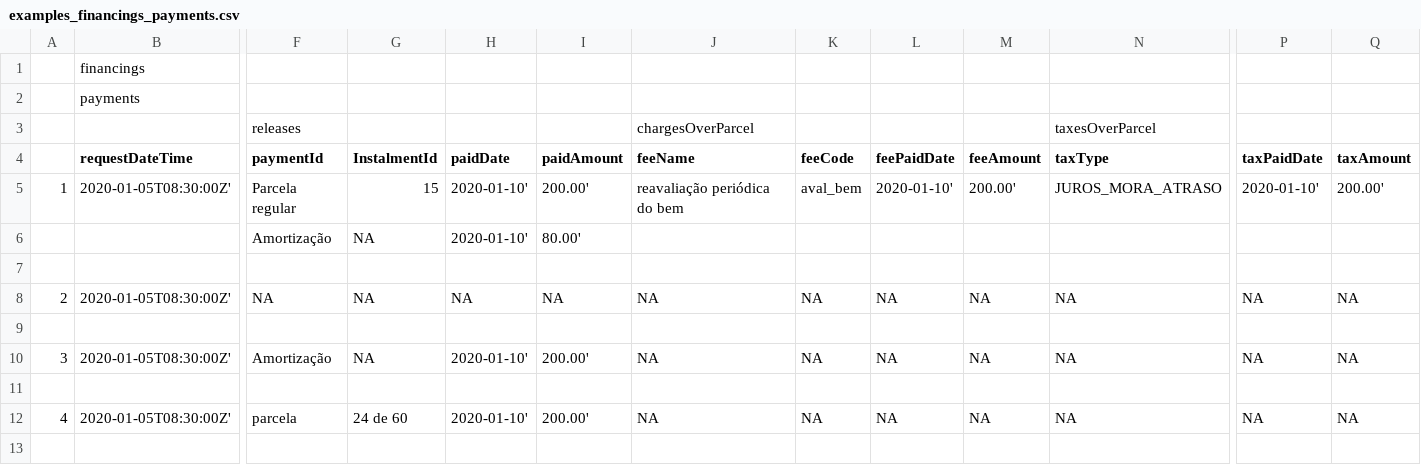
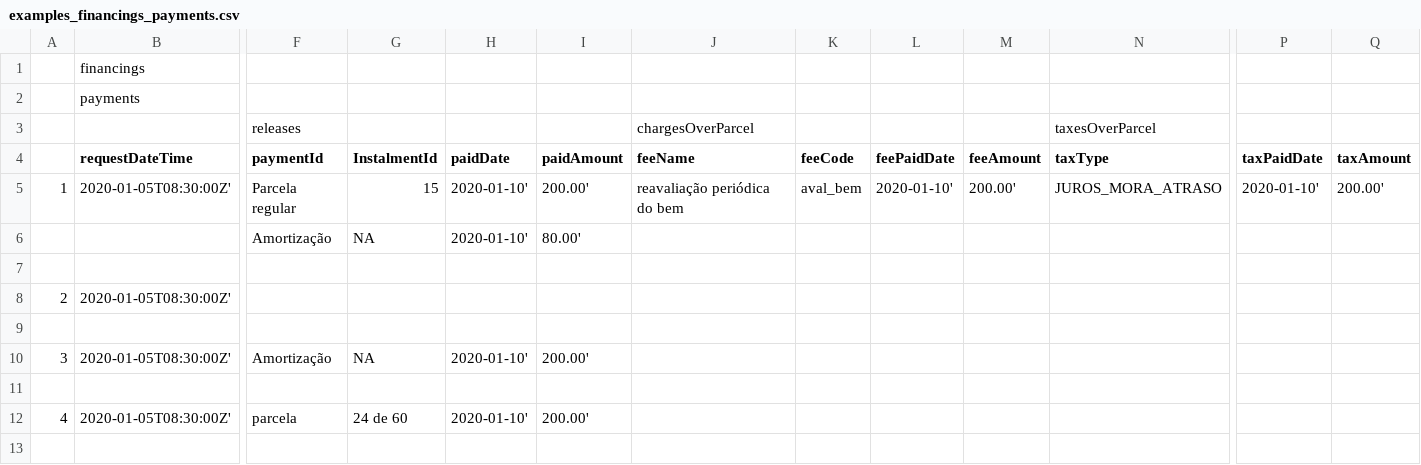
Before and after one commit to GFTOB/areadesenvolvedor-fase2, a CSV file: dictionary/example/examples_financings_payments.csv, drawn as a sheet; only a part is shown, gaps mark what is left out; the diff covers the shown part only; the diff names each change by its address in the sheet, - before the commit and + after, or states it on an @@ line.

```diff
--- a/dictionary/example/examples_financings_payments.csv
+++ b/dictionary/example/examples_financings_payments.csv
-F8 (paymentId): NA
+F8 (paymentId): (empty)
-G8 (InstalmentId): NA
+G8 (InstalmentId): (empty)
-H8 (paidDate): NA
+H8 (paidDate): (empty)
-I8 (paidAmount): NA
+I8 (paidAmount): (empty)
-J8 (feeName): NA
+J8 (feeName): (empty)
-K8 (feeCode): NA
+K8 (feeCode): (empty)
-L8 (feePaidDate): NA
+L8 (feePaidDate): (empty)
-M8 (feeAmount): NA
+M8 (feeAmount): (empty)
-N8 (taxType): NA
+N8 (taxType): (empty)
-P8 (taxPaidDate): NA
+P8 (taxPaidDate): (empty)
-Q8 (taxAmount): NA
+Q8 (taxAmount): (empty)
-J10 (feeName): NA
+J10 (feeName): (empty)
-K10 (feeCode): NA
+K10 (feeCode): (empty)
-L10 (feePaidDate): NA
+L10 (feePaidDate): (empty)
-M10 (feeAmount): NA
+M10 (feeAmount): (empty)
-N10 (taxType): NA
+N10 (taxType): (empty)
-P10 (taxPaidDate): NA
+P10 (taxPaidDate): (empty)
-Q10 (taxAmount): NA
+Q10 (taxAmount): (empty)
-J12 (feeName): NA
+J12 (feeName): (empty)
-K12 (feeCode): NA
+K12 (feeCode): (empty)
-L12 (feePaidDate): NA
+L12 (feePaidDate): (empty)
-M12 (feeAmount): NA
+M12 (feeAmount): (empty)
-N12 (taxType): NA
+N12 (taxType): (empty)
-P12 (taxPaidDate): NA
+P12 (taxPaidDate): (empty)
-Q12 (taxAmount): NA
+Q12 (taxAmount): (empty)
```
Also changed, not shown: 36 edited cells elsewhere in this file, dictionary/example/examples_financings_contract.csv, dictionary/example/examples_invoice_financings_contract.csv, 27 other files.
